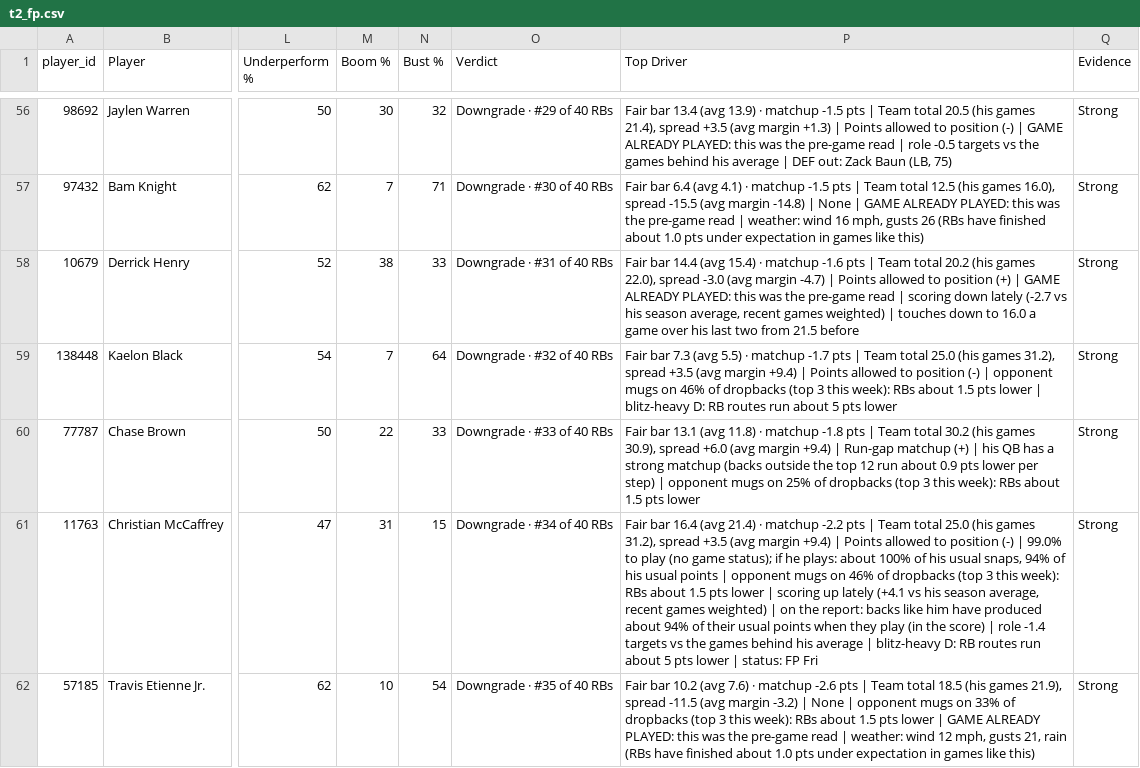
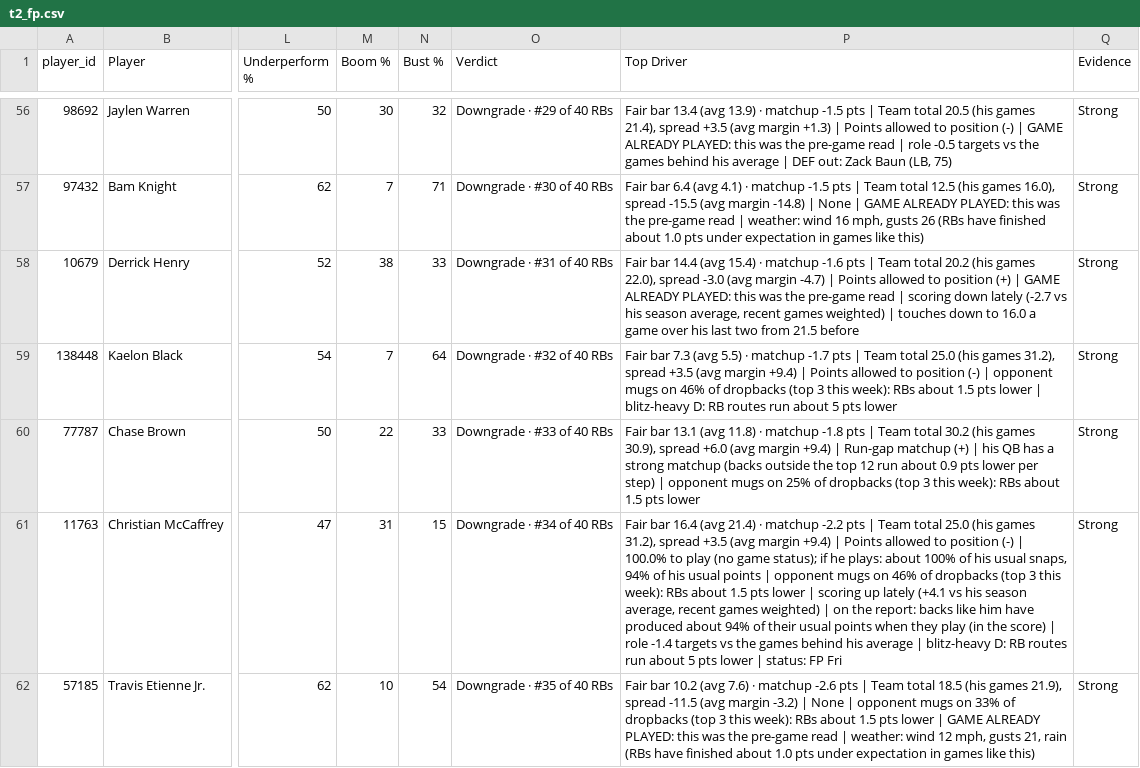
Before and after one commit to dhanani1/dwain-coverage-data, a CSV file: t2_fp.csv, drawn as a sheet; only a part is shown, gaps mark what is left out; the diff covers the shown part only; the diff names each change by its address in the sheet, - before the commit and + after, or states it on an @@ line.

```diff
--- a/t2_fp.csv
+++ b/t2_fp.csv
-P61 (Top Driver): …(-) | 99.0% to play…
+P61 (Top Driver): …(-) | 100.0% to play…
```
Also changed, not shown: 10 edited cells elsewhere in this file, def_absences_wk11.csv, matchup_angles_candidates_wk11.csv, 2 other files.
